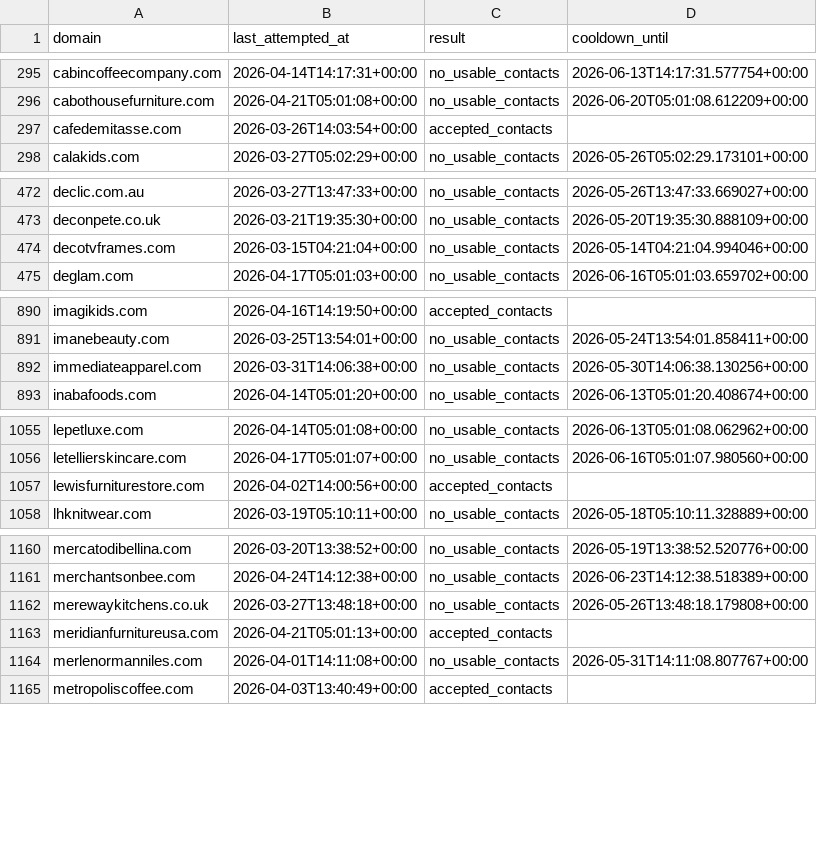
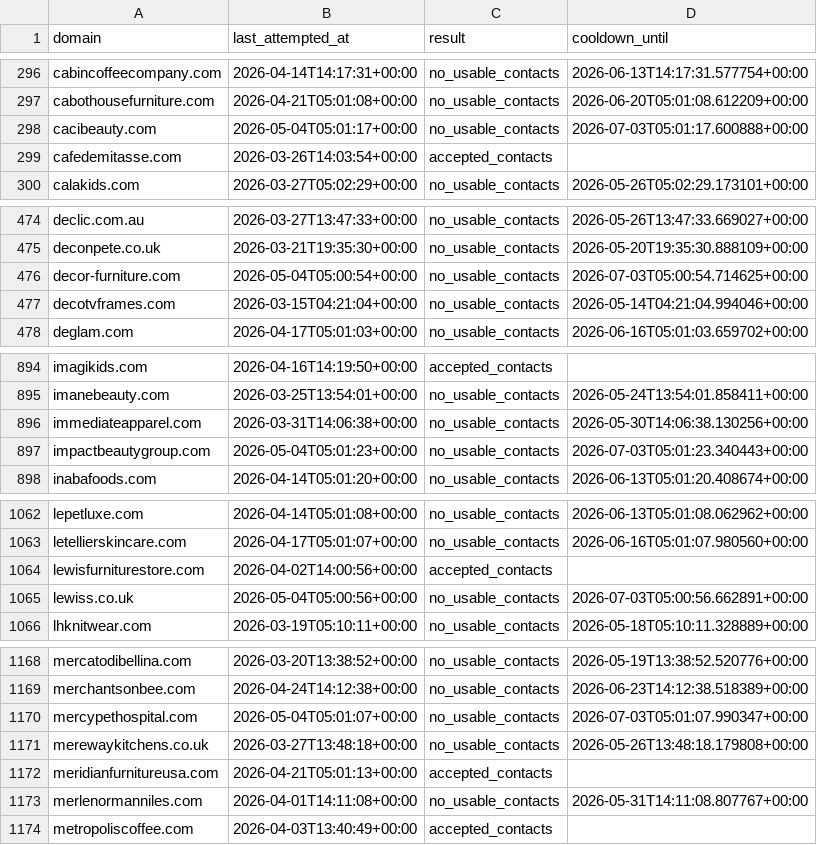
Before and after one commit to david-anata/Lead-scraper, a CSV file: state/apollo_attempts.csv, drawn as a sheet; only a part is shown, gaps mark what is left out; the diff covers the shown part only.

Commit message:
Update Apollo attempts state

```diff
--- a/state/apollo_attempts.csv
+++ b/state/apollo_attempts.csv
@@ -296,2 +297,3 @@ cabincoffeecompany.com,2026-04-14T14:17:31+00:00,no_usable_contacts,2026-06-13T1
 cabothousefurniture.com,2026-04-21T05:01:08+00:00,no_usable_contacts,2026-06-20T05:01:08.612209+00:00
+cacibeauty.com,2026-05-04T05:01:17+00:00,no_usable_contacts,2026-07-03T05:01:17.600888+00:00
 cafedemitasse.com,2026-03-26T14:03:54+00:00,accepted_contacts,
@@ -473,2 +475,3 @@ declic.com.au,2026-03-27T13:47:33+00:00,no_usable_contacts,2026-05-26T13:47:33.6
 deconpete.co.uk,2026-03-21T19:35:30+00:00,no_usable_contacts,2026-05-20T19:35:30.888109+00:00
+decor-furniture.com,2026-05-04T05:00:54+00:00,no_usable_contacts,2026-07-03T05:00:54.714625+00:00
 decotvframes.com,2026-03-15T04:21:04+00:00,no_usable_contacts,2026-05-14T04:21:04.994046+00:00
@@ -892,2 +896,3 @@ imanebeauty.com,2026-03-25T13:54:01+00:00,no_usable_contacts,2026-05-24T13:54:01
 immediateapparel.com,2026-03-31T14:06:38+00:00,no_usable_contacts,2026-05-30T14:06:38.130256+00:00
+impactbeautygroup.com,2026-05-04T05:01:23+00:00,no_usable_contacts,2026-07-03T05:01:23.340443+00:00
 inabafoods.com,2026-04-14T05:01:20+00:00,no_usable_contacts,2026-06-13T05:01:20.408674+00:00
@@ -1057,2 +1064,3 @@ letellierskincare.com,2026-04-17T05:01:07+00:00,no_usable_contacts,2026-06-16T05
 lewisfurniturestore.com,2026-04-02T14:00:56+00:00,accepted_contacts,
+lewiss.co.uk,2026-05-04T05:00:56+00:00,no_usable_contacts,2026-07-03T05:00:56.662891+00:00
 lhknitwear.com,2026-03-19T05:10:11+00:00,no_usable_contacts,2026-05-18T05:10:11.328889+00:00
@@ -1161,2 +1169,3 @@ mercatodibellina.com,2026-03-20T13:38:52+00:00,no_usable_contacts,2026-05-19T13:
 merchantsonbee.com,2026-04-24T14:12:38+00:00,no_usable_contacts,2026-06-23T14:12:38.518389+00:00
+mercypethospital.com,2026-05-04T05:01:07+00:00,no_usable_contacts,2026-07-03T05:01:07.990347+00:00
 merewaykitchens.co.uk,2026-03-27T13:48:18+00:00,no_usable_contacts,2026-05-26T13:48:18.179808+00:00
```
Also changed, not shown: 11 added rows and 6 edited cells elsewhere in this file.
